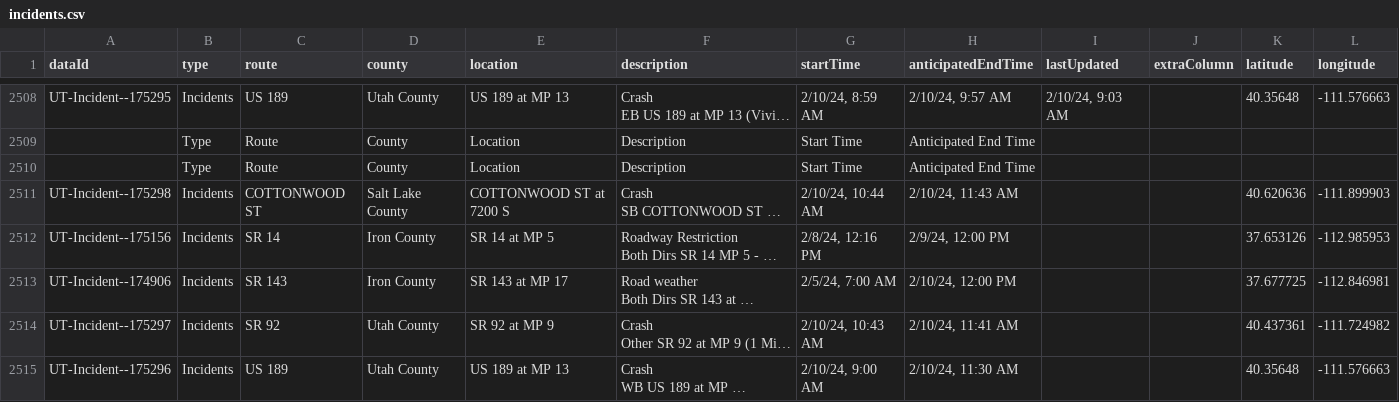
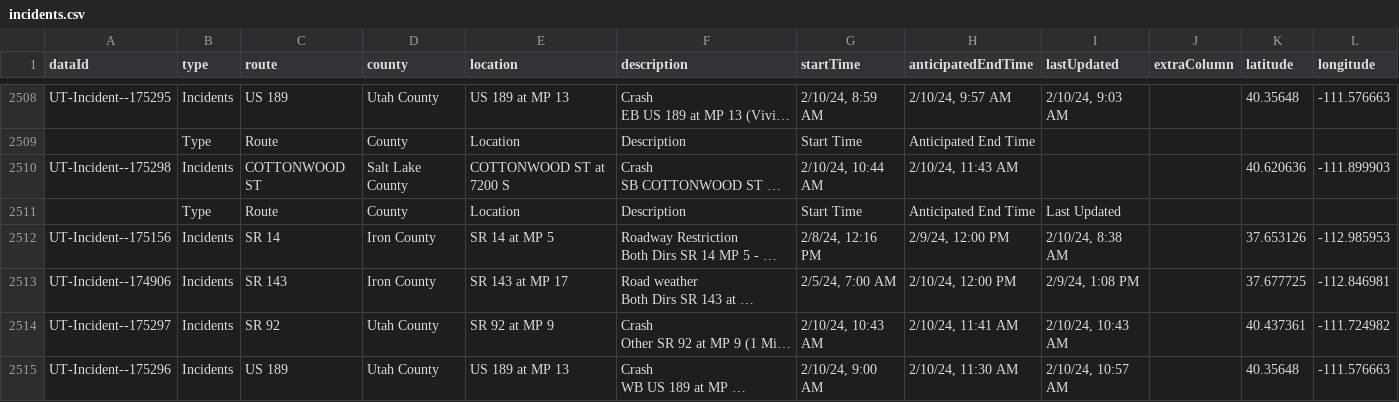
Before and after one commit to evanapplegate/evanapplegate.github.io, a CSV file: traffic_incidents_map/incidents.csv, drawn as a sheet; only a part is shown, gaps mark what is left out; long unchanged cells end in …; removed rows and columns are numbered as before the commit, all else as after; the diff names each change by its address in the sheet, - before the commit and + after, or states it on an @@ line.

```diff
--- a/traffic_incidents_map/incidents.csv
+++ b/traffic_incidents_map/incidents.csv
-row 2510:  | Type | Route | County | Location | Description | Start Time | Anticipated End Time
+row 2511:  | Type | Route | County | Location | Description | Start Time | Anticipated End Time | Last Updated
-I2512 (lastUpdated): (empty)
+I2512 (lastUpdated): 2/10/24, 8:38 AM
-I2513 (lastUpdated): (empty)
+I2513 (lastUpdated): 2/9/24, 1:08 PM
-I2514 (lastUpdated): (empty)
+I2514 (lastUpdated): 2/10/24, 10:43 AM
-I2515 (lastUpdated): (empty)
+I2515 (lastUpdated): 2/10/24, 10:57 AM
```
